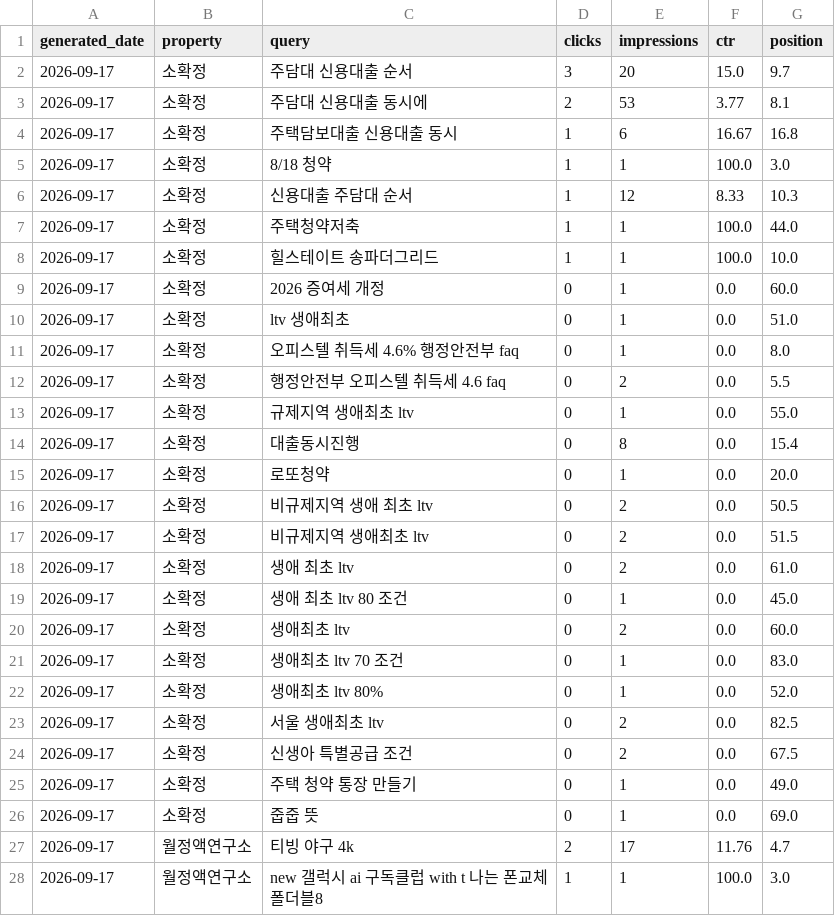
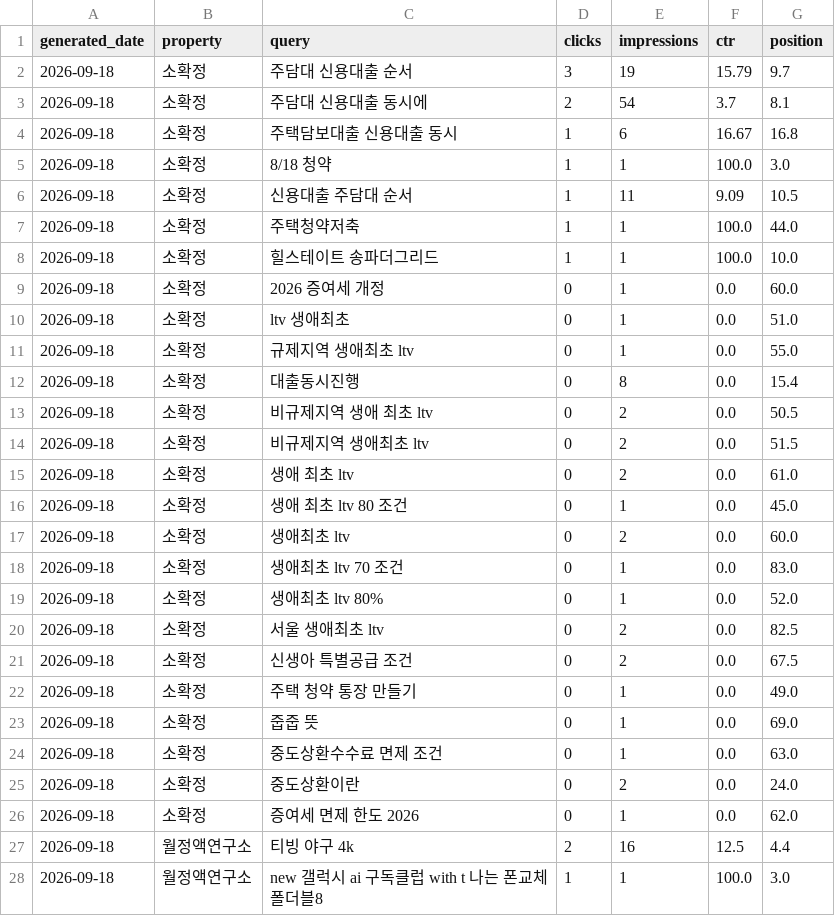
Before and after one commit to shincool/blog-seo-dashboard, a CSV file: results/top_queries.csv, drawn as a sheet; only a part is shown; the diff covers the shown part only.

```diff
--- a/results/top_queries.csv
+++ b/results/top_queries.csv
@@ -1,28 +1,28 @@
 generated_date,property,query,clicks,impressions,ctr,position
-2026-09-17,소확정,주담대 신용대출 순서,3,20,15.0,9.7
-2026-09-17,소확정,주담대 신용대출 동시에,2,53,3.77,8.1
-2026-09-17,소확정,주택담보대출 신용대출 동시,1,6,16.67,16.8
-2026-09-17,소확정,8/18 청약,1,1,100.0,3.0
-2026-09-17,소확정,신용대출 주담대 순서,1,12,8.33,10.3
-2026-09-17,소확정,주택청약저축,1,1,100.0,44.0
-2026-09-17,소확정,힐스테이트 송파더그리드,1,1,100.0,10.0
-2026-09-17,소확정,2026 증여세 개정,0,1,0.0,60.0
-2026-09-17,소확정,ltv 생애최초,0,1,0.0,51.0
-2026-09-17,소확정,오피스텔 취득세 4.6% 행정안전부 faq,0,1,0.0,8.0
-2026-09-17,소확정,행정안전부 오피스텔 취득세 4.6 faq,0,2,0.0,5.5
-2026-09-17,소확정,규제지역 생애최초 ltv,0,1,0.0,55.0
-2026-09-17,소확정,대출동시진행,0,8,0.0,15.4
-2026-09-17,소확정,로또청약,0,1,0.0,20.0
-2026-09-17,소확정,비규제지역 생애 최초 ltv,0,2,0.0,50.5
-2026-09-17,소확정,비규제지역 생애최초 ltv,0,2,0.0,51.5
-2026-09-17,소확정,생애 최초 ltv,0,2,0.0,61.0
-2026-09-17,소확정,생애 최초 ltv 80 조건,0,1,0.0,45.0
-2026-09-17,소확정,생애최초 ltv,0,2,0.0,60.0
-2026-09-17,소확정,생애최초 ltv 70 조건,0,1,0.0,83.0
-2026-09-17,소확정,생애최초 ltv 80%,0,1,0.0,52.0
-2026-09-17,소확정,서울 생애최초 ltv,0,2,0.0,82.5
-2026-09-17,소확정,신생아 특별공급 조건,0,2,0.0,67.5
-2026-09-17,소확정,주택 청약 통장 만들기,0,1,0.0,49.0
-2026-09-17,소확정,줍줍 뜻,0,1,0.0,69.0
-2026-09-17,월정액연구소,티빙 야구 4k,2,17,11.76,4.7
-2026-09-17,월정액연구소,new 갤럭시 ai 구독클럽 with t 나는 폰교체 폴더블8,1,1,100.0,3.0
+2026-09-18,소확정,주담대 신용대출 순서,3,19,15.79,9.7
+2026-09-18,소확정,주담대 신용대출 동시에,2,54,3.7,8.1
+2026-09-18,소확정,주택담보대출 신용대출 동시,1,6,16.67,16.8
+2026-09-18,소확정,8/18 청약,1,1,100.0,3.0
+2026-09-18,소확정,신용대출 주담대 순서,1,11,9.09,10.5
+2026-09-18,소확정,주택청약저축,1,1,100.0,44.0
+2026-09-18,소확정,힐스테이트 송파더그리드,1,1,100.0,10.0
+2026-09-18,소확정,2026 증여세 개정,0,1,0.0,60.0
+2026-09-18,소확정,ltv 생애최초,0,1,0.0,51.0
+2026-09-18,소확정,규제지역 생애최초 ltv,0,1,0.0,55.0
+2026-09-18,소확정,대출동시진행,0,8,0.0,15.4
+2026-09-18,소확정,비규제지역 생애 최초 ltv,0,2,0.0,50.5
+2026-09-18,소확정,비규제지역 생애최초 ltv,0,2,0.0,51.5
+2026-09-18,소확정,생애 최초 ltv,0,2,0.0,61.0
+2026-09-18,소확정,생애 최초 ltv 80 조건,0,1,0.0,45.0
+2026-09-18,소확정,생애최초 ltv,0,2,0.0,60.0
+2026-09-18,소확정,생애최초 ltv 70 조건,0,1,0.0,83.0
+2026-09-18,소확정,생애최초 ltv 80%,0,1,0.0,52.0
+2026-09-18,소확정,서울 생애최초 ltv,0,2,0.0,82.5
+2026-09-18,소확정,신생아 특별공급 조건,0,2,0.0,67.5
+2026-09-18,소확정,주택 청약 통장 만들기,0,1,0.0,49.0
+2026-09-18,소확정,줍줍 뜻,0,1,0.0,69.0
+2026-09-18,소확정,중도상환수수료 면제 조건,0,1,0.0,63.0
+2026-09-18,소확정,중도상환이란,0,2,0.0,24.0
+2026-09-18,소확정,증여세 면제 한도 2026,0,1,0.0,62.0
+2026-09-18,월정액연구소,티빙 야구 4k,2,16,12.5,4.4
+2026-09-18,월정액연구소,new 갤럭시 ai 구독클럽 with t 나는 폰교체 폴더블8,1,1,100.0,3.0
```
Also changed, not shown: 4 added rows, 4 removed rows and 23 edited cells elsewhere in this file, results/daily_summary.csv.
